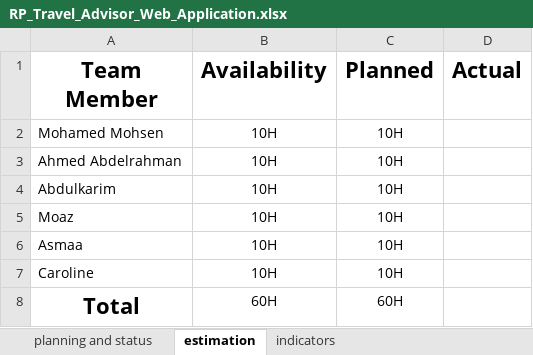
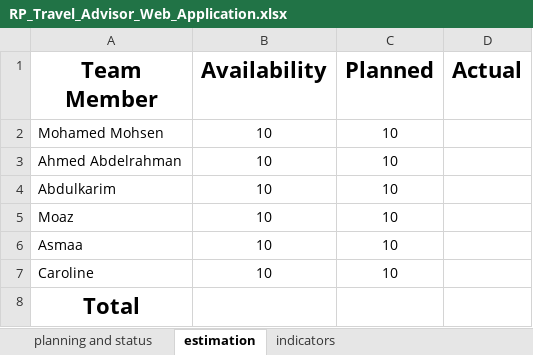
Before and after one commit to Mohamed-Mohsen98/Travel-Advisor-Web-Application, an Excel workbook: PMP/Release Planning/RP_Travel_Advisor_Web_Application.xlsx, sheet estimation, drawn as a sheet; values as stored, in another font and other column widths than the file's, no borders; the diff names each change by its address in the sheet, - before the commit and + after, or states it on an @@ line.

```diff
--- a/PMP/Release Planning/RP_Travel_Advisor_Web_Application.xlsx (sheet estimation)
+++ b/PMP/Release Planning/RP_Travel_Advisor_Web_Application.xlsx (sheet estimation)
-B2:B7 (Availability): 10H
+B2:B7 (Availability): 10
-C2:C7 (Planned): 10H
+C2:C7 (Planned): 10
-B8 (Availability): 60H
+B8 (Availability): (empty)
-C8 (Planned): 60H
+C8 (Planned): (empty)
```
Also changed, not shown: sheet planning and status.
